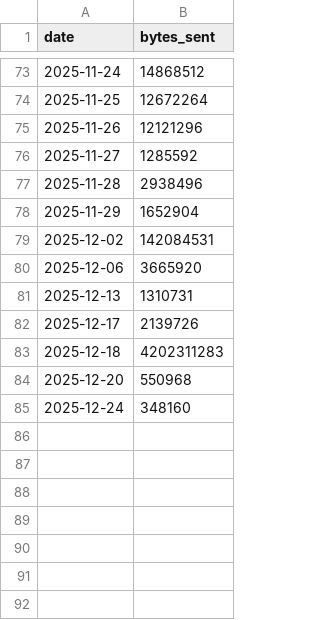
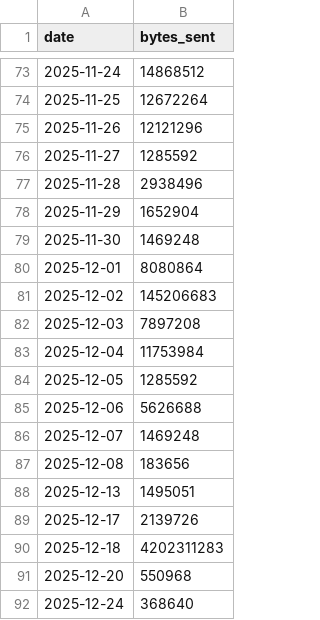
Before and after one commit to aplbrain/ember-dandi-access-summaries, a TSV file: content/summaries/unassociated/by_day.tsv, drawn as a sheet; only a part is shown, gaps mark what is left out.

```diff
--- a/content/summaries/unassociated/by_day.tsv
+++ b/content/summaries/unassociated/by_day.tsv
@@ -78,5 +78,12 @@ date	bytes_sent
 2025-11-29	1652904
-2025-12-02	142084531
-2025-12-06	3665920
-2025-12-13	1310731
+2025-11-30	1469248
+2025-12-01	8080864
+2025-12-02	145206683
+2025-12-03	7897208
+2025-12-04	11753984
+2025-12-05	1285592
+2025-12-06	5626688
+2025-12-07	1469248
+2025-12-08	183656
+2025-12-13	1495051
 2025-12-17	2139726
@@ -84,2 +91,2 @@ date	bytes_sent
 2025-12-20	550968
-2025-12-24	348160
+2025-12-24	368640
```
Also changed, not shown: content/summaries/000431/by_asset.tsv, content/summaries/000431/by_day.tsv, 7 other files.
